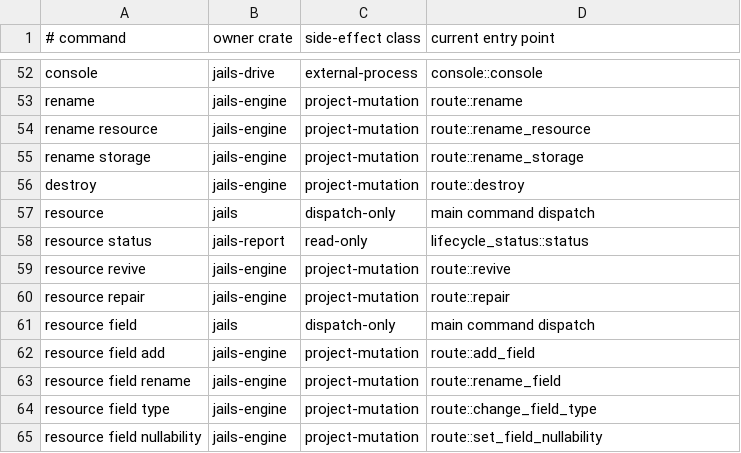
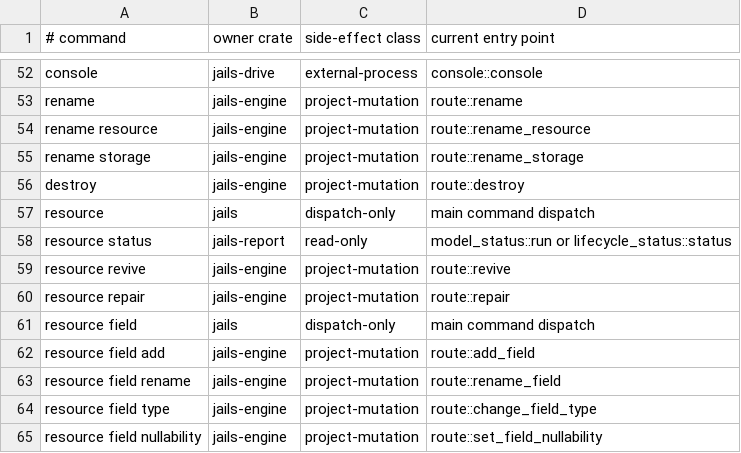
Before and after one commit to laithshadeed/jails, a TSV file: docs/feature-inventory.tsv, drawn as a sheet; only a part is shown, gaps mark what is left out.

Commit message:
Answer `resource status` from the model, because a canonical project has no ledger
`jails resource status Order` in a canonical project reported

    state: ambiguous
    finding: resource-state-unavailable: this project has no recorded resource state

about an entity `.jails/model.jdl` describes completely. That is not a missing
answer, it is a wrong one: every authority the report names is present and
readable, and the report was looking for all of them in `.jails/ledger.toml`.

The four authorities do not change; where they are read does.

| authority | legacy | canonical |
|---|---|---|
| declaration | ledger intent row | the entity in the model |
| generated | ledger file rows | the accepted projection in the lock |
| migration-history | lifecycle seals | `WorkspaceSnapshot::migration_history` |
| live | a datasource | a datasource, unchanged |

Two rules make the report honest rather than plausible:

**A file belongs to an entity because the compiler said so.**
`Provenance::semantic_ids` carries the stable IDs a rendered file was lowered
from, so `JdbcOrderRepository.java` is attributed to `Order` by the same record
that attributes a file whose name mentions no entity at all. Matching on the
name misses the prefixed adapters and claims a `PaymentOrder` file for `Order`.

**Drift is measured against the accepted projection, never a fresh render.**
That is `managed_drift`'s rule and it holds here for its reason: a merge
deliberately preserves reader edits, so re-rendering and diffing reports every
preserved edit as drift, every run, forever.

`unknown` widens. A source-only entity has no table, so its migration authority
was never consulted and says `unknown` rather than `absent` -- which would
claim a missing migration nobody asked for. `--datasource` refuses by name for
now instead of silently dropping the live column.

Also fixes a load-only flake this run surfaced. The test permit pool was named
`test-<label>-<pid>`, and `run-tests` starts 33 binaries 16 at a time, so a
later wave is routinely handed the pid of a binary that has already exited --
while a slot lock outlives its process whenever a forked child inherited the
descriptor and has not reached `exec`. The token is per process and computed
once, so two pools built from one label still share a budget, which is what
`a_budget_is_shared_by_every_pool_of_the_same_name` is for.

```diff
--- a/docs/feature-inventory.tsv
+++ b/docs/feature-inventory.tsv
@@ -57,3 +57,3 @@ destroy	jails-engine	project-mutation	route::destroy
 resource	jails	dispatch-only	main command dispatch
-resource status	jails-report	read-only	lifecycle_status::status
+resource status	jails-report	read-only	model_status::run or lifecycle_status::status
 resource revive	jails-engine	project-mutation	route::revive
```
Also changed, not shown: 6 other files.
